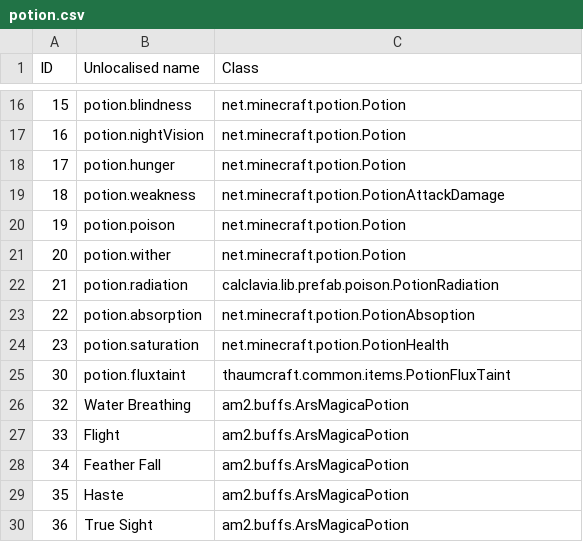
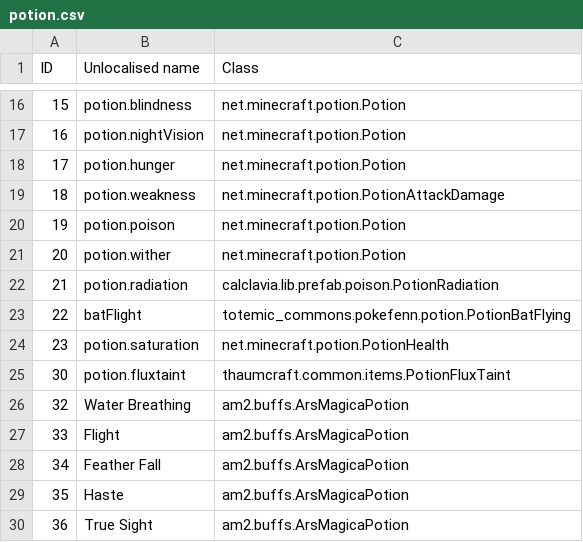
Before and after one commit to Resonant-Rise/ResonantRiseV2, a CSV file: IDMaps/potion.csv, drawn as a sheet; only a part is shown, gaps mark what is left out.

```diff
--- a/IDMaps/potion.csv
+++ b/IDMaps/potion.csv
@@ -22,3 +22,3 @@ ID,Unlocalised name,Class
 21,potion.radiation,calclavia.lib.prefab.poison.PotionRadiation
-22,potion.absorption,net.minecraft.potion.PotionAbsoption
+22,batFlight,totemic_commons.pokefenn.potion.PotionBatFlying
 23,potion.saturation,net.minecraft.potion.PotionHealth
```
Also changed, not shown: 2 other files.
